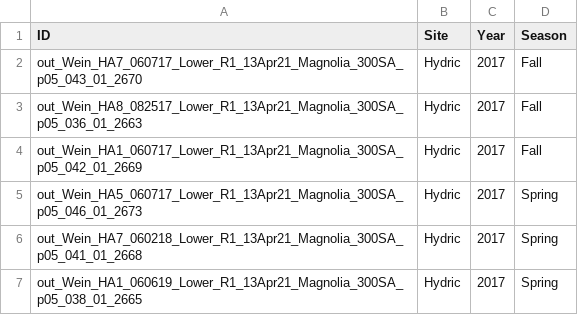
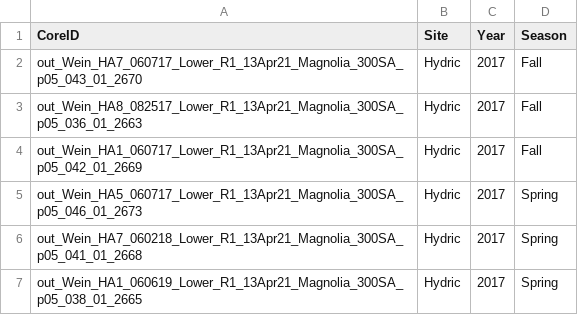
Before and after one commit to Cameron505/Arctic-Treeline-project, a CSV file: data/fticr/Field_NonPolar_Fdata.csv, drawn as a sheet; only a part is shown.

Commit message:
CoreKey issue fixed
workflow was also adjusted so that polar and non polar are processed side by side.

```diff
--- a/data/fticr/Field_NonPolar_Fdata.csv
+++ b/data/fticr/Field_NonPolar_Fdata.csv
@@ -1,2 +1,2 @@
-ID,Site,Year,Season
+CoreID,Site,Year,Season
 out_Wein_HA7_060717_Lower_R1_13Apr21_Magnolia_300SA_p05_043_01_2670,Hydric,2017,Fall
```
Also changed, not shown: data/fticr/Field_Polar_Fdata.csv, 5 other files.
